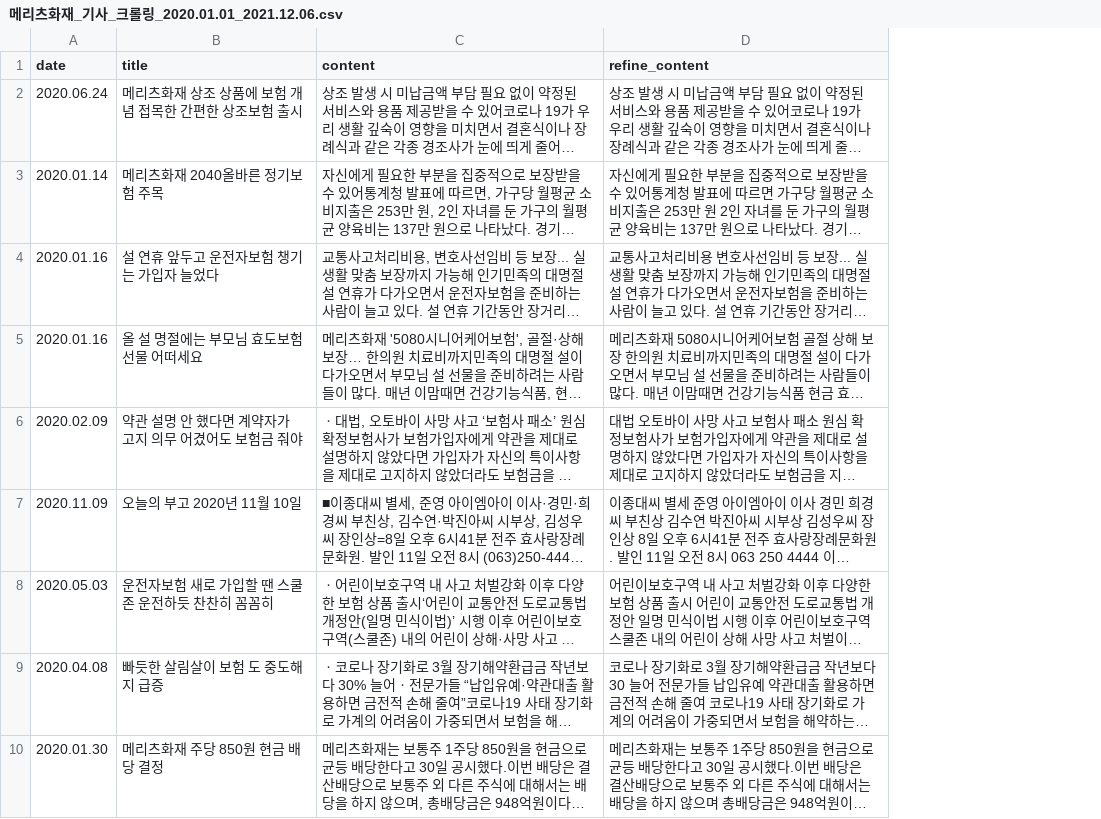
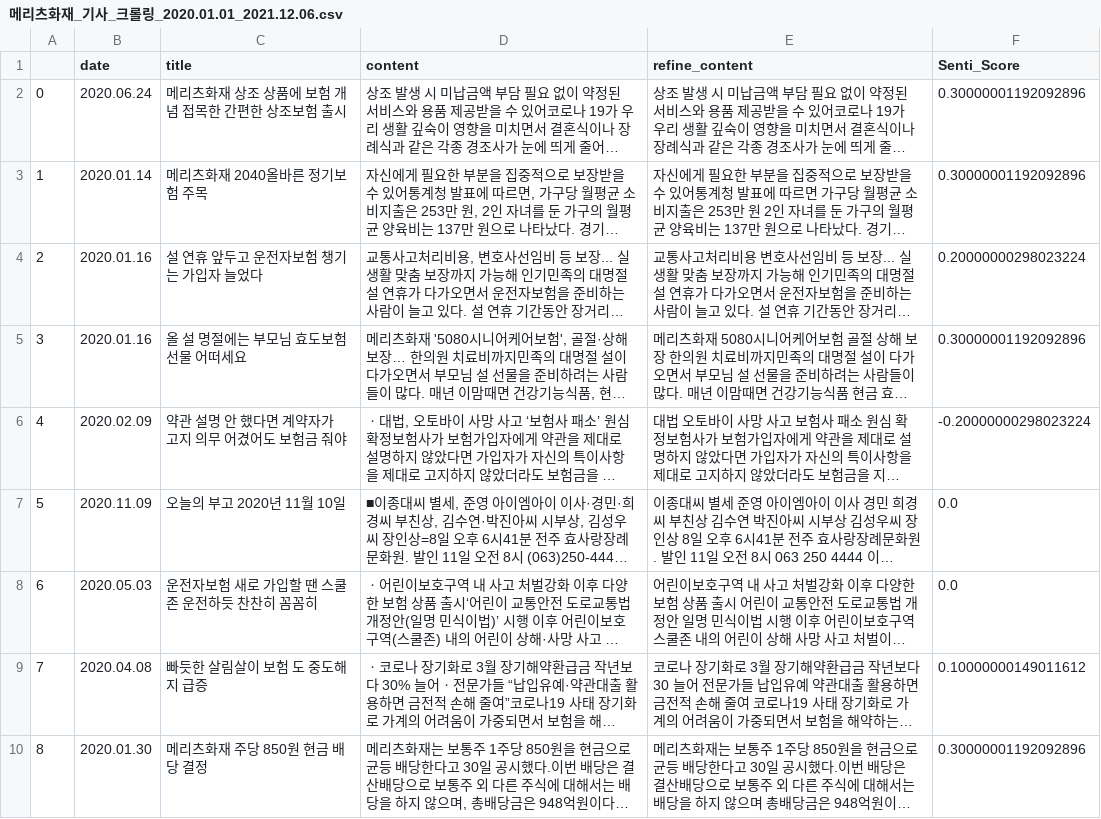
Before and after one commit to EKYoonD/StockHelper, a CSV file: dataset/정제데이터/기사/메리츠화재_기사_크롤링_2020.01.01_2021.12.06.csv, drawn as a sheet; only a part is shown; long unchanged cells end in …; the diff names each change by its address in the sheet, - before the commit and + after, or states it on an @@ line.

```diff
--- a/dataset/정제데이터/기사/메리츠화재_기사_크롤링_2020.01.01_2021.12.06.csv
+++ b/dataset/정제데이터/기사/메리츠화재_기사_크롤링_2020.01.01_2021.12.06.csv
+column A, rows 2-10: 0 | 1 | 2 | 3 | 4 | 5 | 6 | 7 | 8
+column F (Senti_Score), rows 2-10: 0.30000001192092896 | 0.30000001192092896 | 0.20000000298023224 | 0.30000001192092896 | -0.20000000298023224 | 0.0 | 0.0 | 0.10000000149011612 | 0.30000001192092896
```
Also changed, not shown: dataset/정제데이터/기사/삼성에스디에스_기사_크롤링_2020.01.01_2021.12.06.csv, 9 other files.
